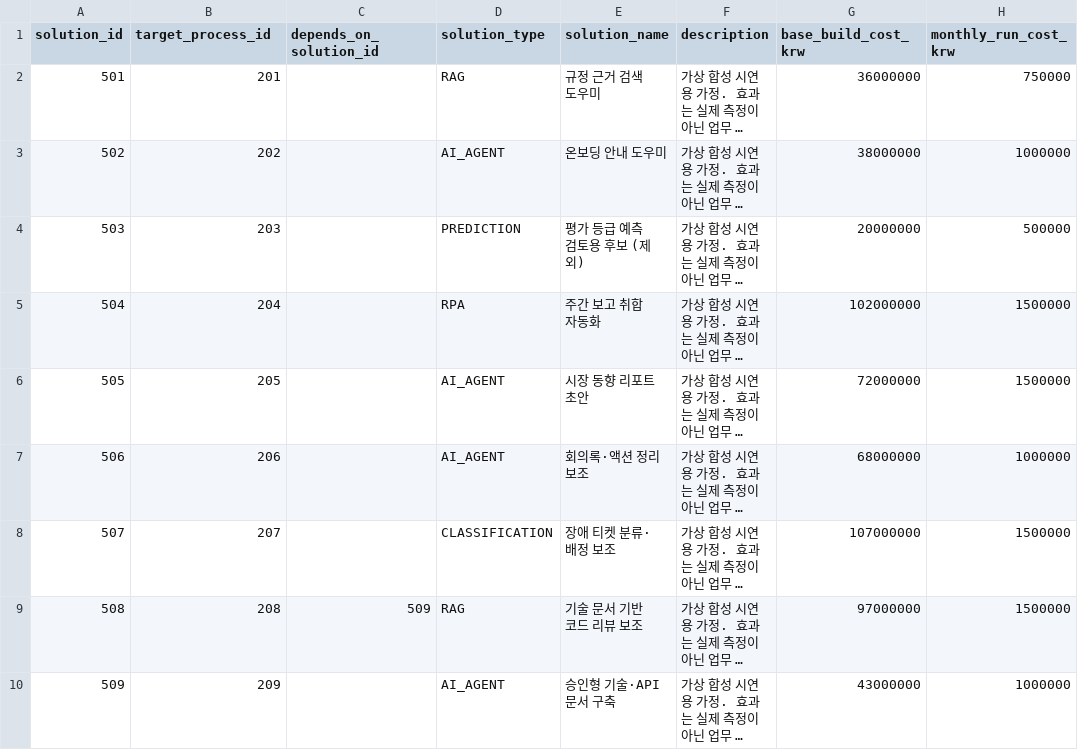
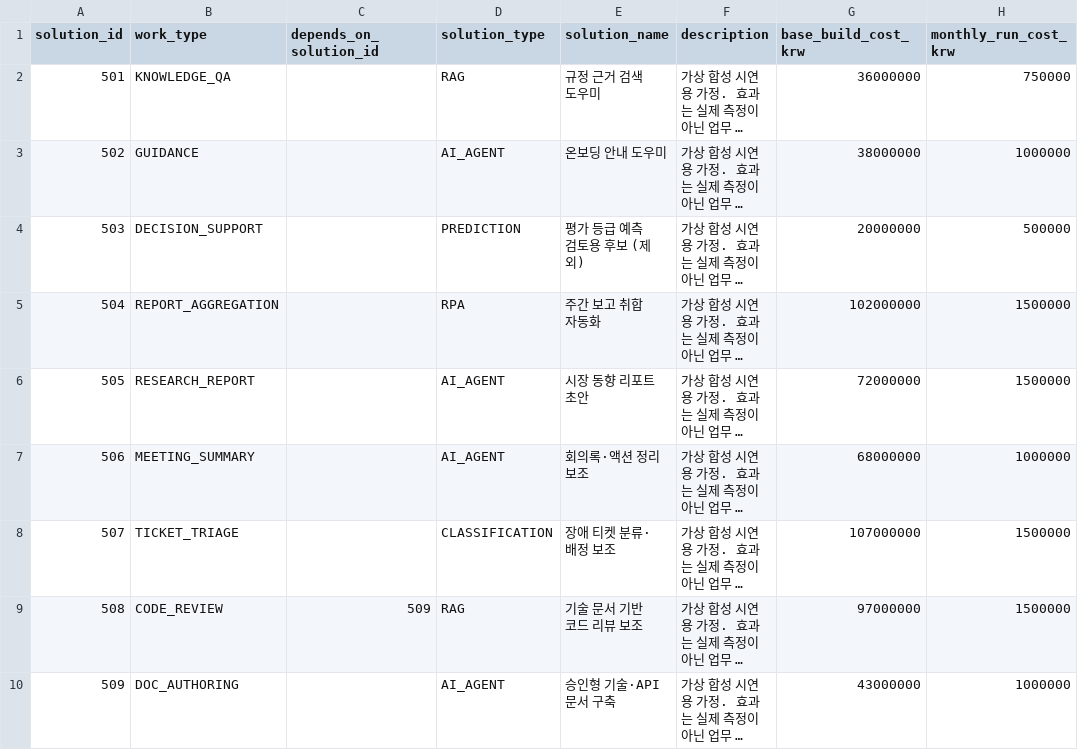
Before and after one commit to AX-OX/AI, a CSV file: AX_Navigator_AI_MVP_v3/csv/ai_solution_catalog.csv, drawn as a sheet; only a part is shown; long unchanged cells end in …; the diff names each change by its address in the sheet, - before the commit and + after, or states it on an @@ line.

```diff
--- a/AX_Navigator_AI_MVP_v3/csv/ai_solution_catalog.csv
+++ b/AX_Navigator_AI_MVP_v3/csv/ai_solution_catalog.csv
-B1: target_process_id
+B1: work_type
-B2 (work_type): 201
+B2 (work_type): KNOWLEDGE_QA
-B3 (work_type): 202
+B3 (work_type): GUIDANCE
-B4 (work_type): 203
+B4 (work_type): DECISION_SUPPORT
-B5 (work_type): 204
+B5 (work_type): REPORT_AGGREGATION
-B6 (work_type): 205
+B6 (work_type): RESEARCH_REPORT
-B7 (work_type): 206
+B7 (work_type): MEETING_SUMMARY
-B8 (work_type): 207
+B8 (work_type): TICKET_TRIAGE
-B9 (work_type): 208
+B9 (work_type): CODE_REVIEW
-B10 (work_type): 209
+B10 (work_type): DOC_AUTHORING
```
Also changed, not shown: AX_Navigator_AI_MVP_v3/csv/business_processes.csv, 33 other files.
